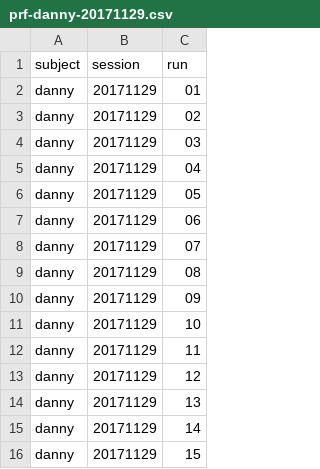
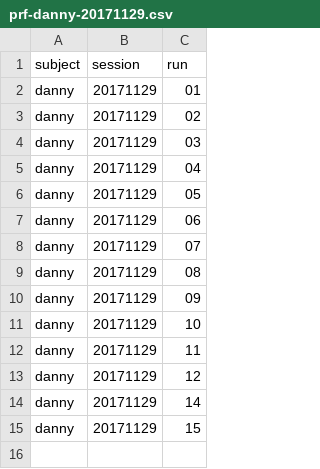
Before and after one commit to VisionandCognition/NHP-BIDS, a CSV file: csv/prf-danny-20171129.csv, drawn as a sheet; the diff names each change by its address in the sheet, - before the commit and + after, or states it on an @@ line.

```diff
--- a/csv/prf-danny-20171129.csv
+++ b/csv/prf-danny-20171129.csv
-row 14: danny | 20171129 | 13
```
Also changed, not shown: 3 other files.
